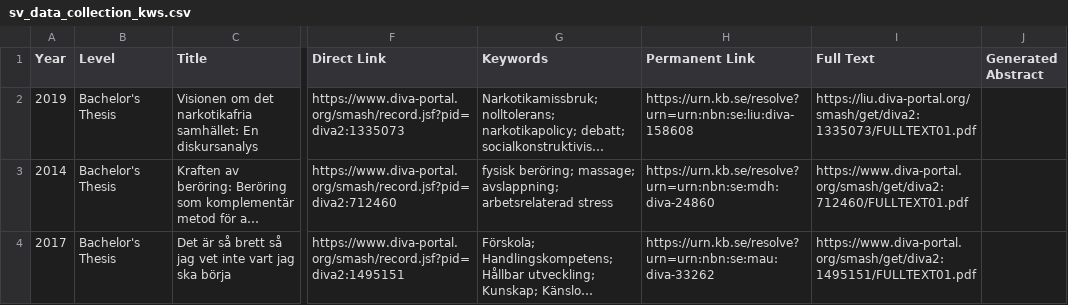
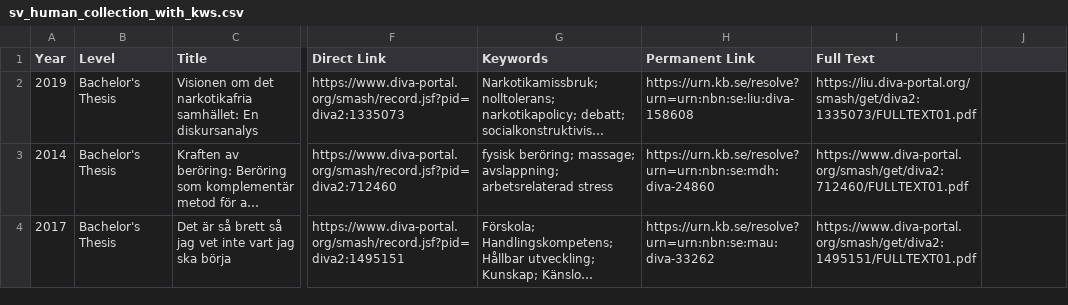
Before and after one commit to ginawelsh/masters_thesis, a CSV file: src/data_collection/formal/sv_human_collection_with_kws.csv (was src/data_collection/formal/sv_data_collection_kws.csv), drawn as a sheet; only a part is shown, gaps mark what is left out; long unchanged cells end in …; the diff names each change by its address in the sheet, - before the commit and + after, or states it on an @@ line.

```diff
--- a/src/data_collection/formal/sv_data_collection_kws.csv
+++ b/src/data_collection/formal/sv_human_collection_with_kws.csv
-J1: Generated Abstract
+J1: (empty)
```
Also changed, not shown: 11 other files.
